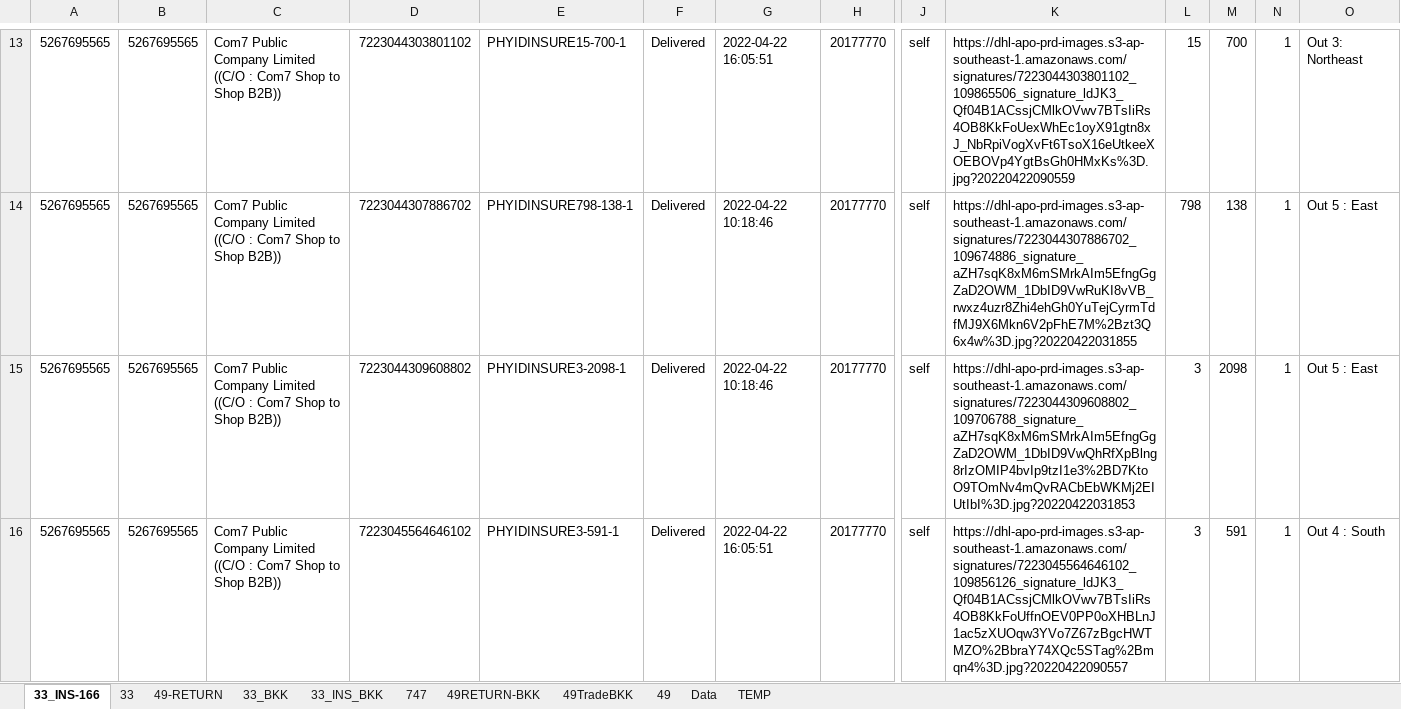
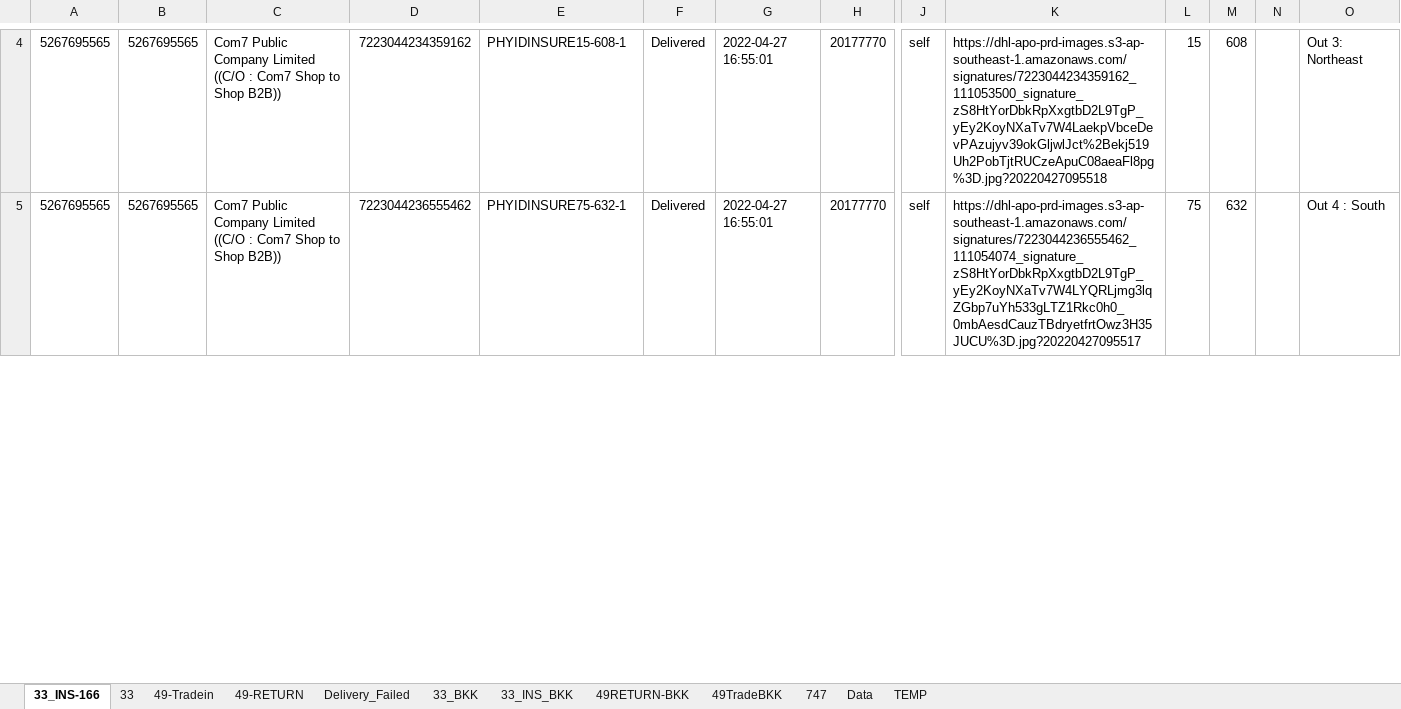
Before and after one commit to famasf1/my-work-python-script, an Excel workbook: bitly+ready.xlsx, sheet 33_INS-166, drawn as a sheet; only a part is shown, gaps mark what is left out; values as stored, in another font and other column widths than the file's, no borders; removed rows and columns are numbered as before the commit, all else as after; rows hold the shown columns only; the diff covers the shown part only; the diff names each change by its address in the sheet, - before the commit and + after, or states it on an @@ line.

Commit message:
added new failed to deliver function + getdate object

```diff
--- a/bitly+ready.xlsx (sheet 33_INS-166)
+++ b/bitly+ready.xlsx (sheet 33_INS-166)
-sheet tab: 49
+sheet tab: 49-Tradein
+sheet tab: Delivery_Failed
@@ sheet tab order changed: 33_INS-166 | 33 | 49-Tradein | 49-RETURN | Delivery_Failed | 33_BKK | 33_INS_BKK | 49RETURN-BKK | 49TradeBKK | 747 | Data | TEMP @@
-D4: 7223044303801102
+D4: 7223044234359162
-E4: PHYIDINSURE15-700-1
+E4: PHYIDINSURE15-608-1
-G4: 2022-04-22 16:05:51
+G4: 2022-04-27 16:55:01
-K4: https://dhl-apo-prd-images.s3-ap-southeast-1.amazonaws.com/signatures/7223044303801102_109865506_signature_ldJK3_Qf04B1ACssjCMlkOVwv7BTsIiRs4OB8KkFoUexWhEc1oyX91gtn8xJ_NbRpiVogXvFt6TsoX16eUtkeeXOEBOVp4YgtBsGh0HMxKs%3D.jpg?20220422090559
+K4: https://dhl-apo-prd-images.s3-ap-southeast-1.amazonaws.com/signatures/7223044234359162_111053500_signature_zS8HtYorDbkRpXxgtbD2L9TgP_yEy2KoyNXaTv7W4LaekpVbceDevPAzujyv39okGljwlJct%2Bekj519Uh2PobTjtRUCzeApuC08aeaFl8pg%3D.jpg?20220427095518
-M4: 700
+M4: 608
-N4: 1
+N4: (empty)
-row 14: 5267695565 | 5267695565 | Com7 Public Company Limited ((C/O : Com7 Shop to Shop B2B)) | 7223044307886702 | PHYIDINSURE798-138-1 | Delivered | 2022-04-22 10:18:46 | 20177770 | self | https://dhl-apo-prd-images.s3-ap-southeast-1.amazonaws.com/signatures/7223044307886702_109674886_signature_aZH7sqK8xM6mSMrkAIm5EfngGgZaD2OWM_1DbID9VwRuKI8vVB_rwxz4uzr8Zhi4ehGh0YuTejCyrmTdfMJ9X6Mkn6V2pFhE7M%2Bzt3Q6x4w%3D.jpg?20220422031855 | 798 | 138 | 1 | Out 5 : East
-row 15: 5267695565 | 5267695565 | Com7 Public Company Limited ((C/O : Com7 Shop to Shop B2B)) | 7223044309608802 | PHYIDINSURE3-2098-1 | Delivered | 2022-04-22 10:18:46 | 20177770 | self | https://dhl-apo-prd-images.s3-ap-southeast-1.amazonaws.com/signatures/7223044309608802_109706788_signature_aZH7sqK8xM6mSMrkAIm5EfngGgZaD2OWM_1DbID9VwQhRfXpBlng8rIzOMIP4bvIp9tzI1e3%2BD7KtoO9TOmNv4mQvRACbEbWKMj2EIUtIbI%3D.jpg?20220422031853 | 3 | 2098 | 1 | Out 5 : East
-D5: 7223045564646102
+D5: 7223044236555462
-E5: PHYIDINSURE3-591-1
+E5: PHYIDINSURE75-632-1
-G5: 2022-04-22 16:05:51
+G5: 2022-04-27 16:55:01
-K5: https://dhl-apo-prd-images.s3-ap-southeast-1.amazonaws.com/signatures/7223045564646102_109856126_signature_ldJK3_Qf04B1ACssjCMlkOVwv7BTsIiRs4OB8KkFoUffnOEV0PP0oXHBLnJ1ac5zXUOqw3YVo7Z67zBgcHWTMZO%2BbraY74XQc5STag%2Bmqn4%3D.jpg?20220422090557
+K5: https://dhl-apo-prd-images.s3-ap-southeast-1.amazonaws.com/signatures/7223044236555462_111054074_signature_zS8HtYorDbkRpXxgtbD2L9TgP_yEy2KoyNXaTv7W4LYQRLjmg3lqZGbp7uYh533gLTZ1Rkc0h0_0mbAesdCauzTBdryetfrtOwz3H35JUCU%3D.jpg?20220427095517
-L5: 3
+L5: 75
-M5: 591
+M5: 632
-N5: 1
+N5: (empty)
```
Also changed, not shown: 23 removed rows and 212 edited cells elsewhere in this sheet, sheet 49-RETURN, sheet 49RETURN-BKK, sheet 33_INS_BKK, sheet 33, sheet 33_BKK, sheet 49TradeBKK, 1 more sheet, 2 other files.
